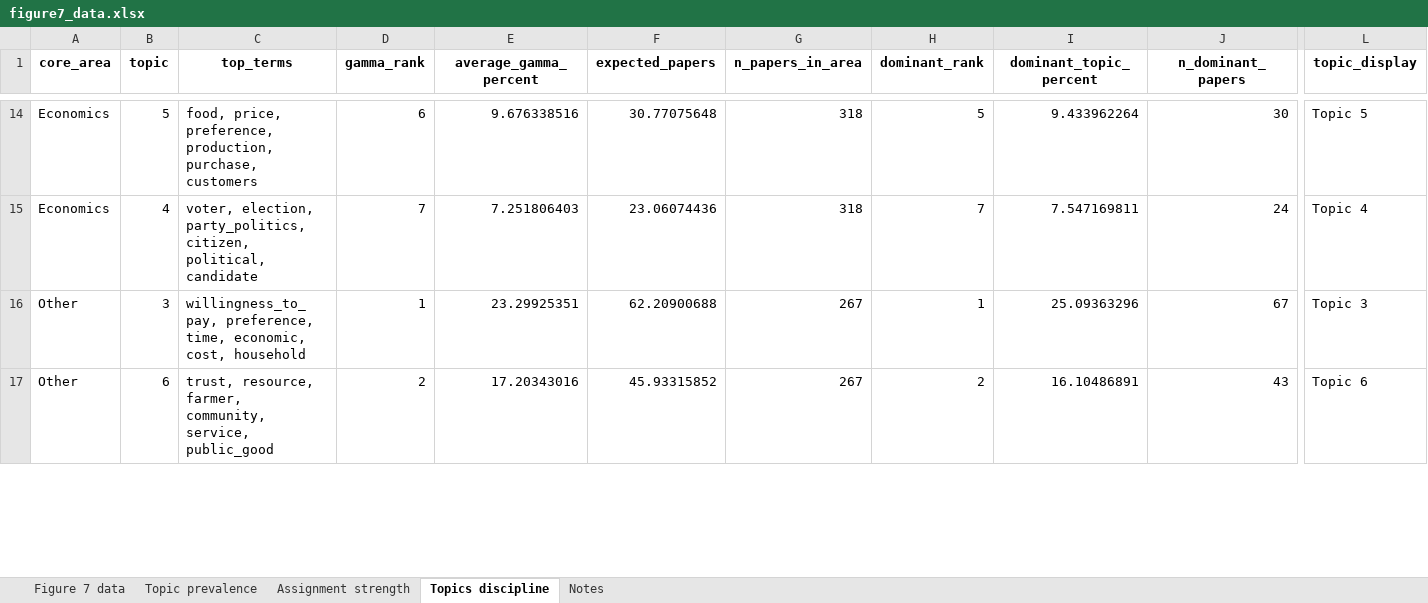
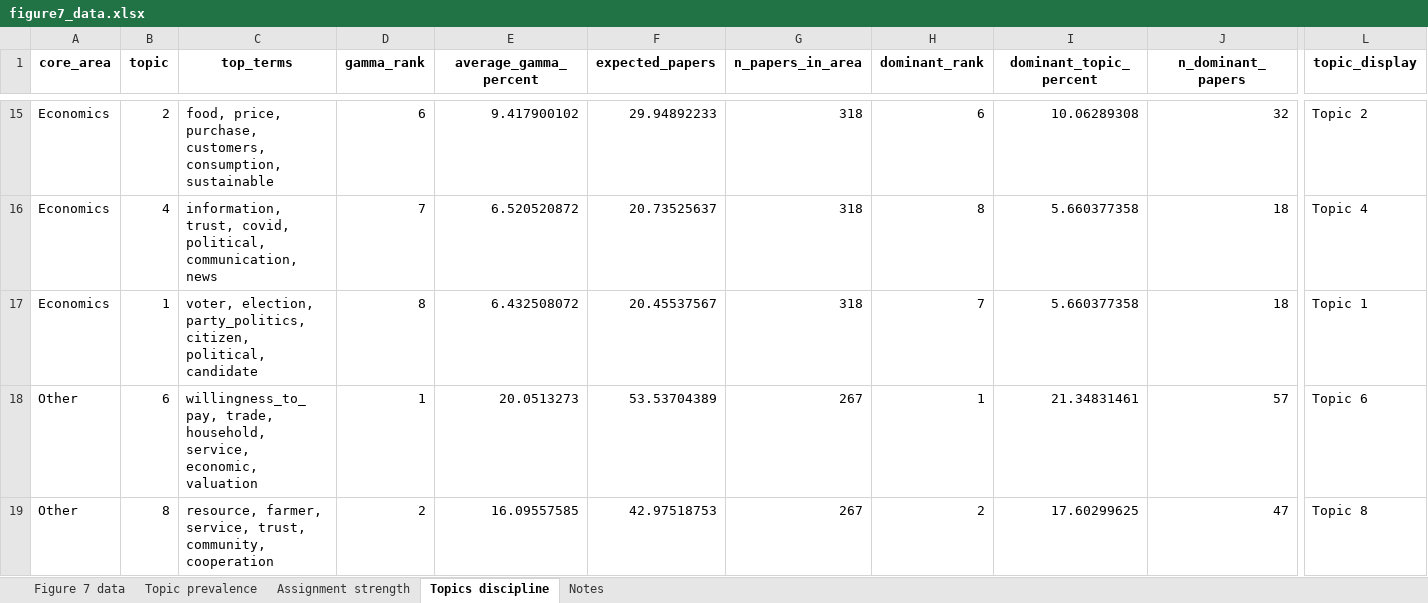
Before and after one commit to vsgonzalezm/costo-de-maternar, an Excel workbook: Paper_wos/outputs/tables/figure7_data.xlsx, sheet Topics discipline, drawn as a sheet; only a part is shown, gaps mark what is left out; values as stored, in another font and other column widths than the file's, no borders; addresses are those after the commit; rows hold the shown columns only; the diff covers the shown part only; the diff names each change by its address in the sheet, - before the commit and + after, or states it on an @@ line.

```diff
--- a/Paper_wos/outputs/tables/figure7_data.xlsx (sheet Topics discipline)
+++ b/Paper_wos/outputs/tables/figure7_data.xlsx (sheet Topics discipline)
-B15 (topic): 5
+B15 (topic): 2
-C15 (top_terms): food, price, preference, production, purchase, customers
+C15 (top_terms): food, price, purchase, customers, consumption, sustainable
-E15 (average_gamma_percent): 9.676338516
+E15 (average_gamma_percent): 9.417900102
-F15 (expected_papers): 30.77075648
+F15 (expected_papers): 29.94892233
-H15 (dominant_rank): 5
+H15 (dominant_rank): 6
-I15 (dominant_topic_percent): 9.433962264
+I15 (dominant_topic_percent): 10.06289308
-J15 (n_dominant_papers): 30
+J15 (n_dominant_papers): 32
-L15 (topic_display): Topic 5
+L15 (topic_display): Topic 2
-C16 (top_terms): voter, election, party_politics, citizen, political, candidate
+C16 (top_terms): information, trust, covid, political, communication, news
-E16 (average_gamma_percent): 7.251806403
+E16 (average_gamma_percent): 6.520520872
-F16 (expected_papers): 23.06074436
+F16 (expected_papers): 20.73525637
-H16 (dominant_rank): 7
+H16 (dominant_rank): 8
-I16 (dominant_topic_percent): 7.547169811
+I16 (dominant_topic_percent): 5.660377358
-J16 (n_dominant_papers): 24
+J16 (n_dominant_papers): 18
+row 17: Economics | 1 | voter, election, party_politics, citizen, political, candidate | 8 | 6.432508072 | 20.45537567 | 318 | 7 | 5.660377358 | 18 | Topic 1
-B18 (topic): 3
+B18 (topic): 6
-C18 (top_terms): willingness_to_pay, preference, time, economic, cost, household
+C18 (top_terms): willingness_to_pay, trade, household, service, economic, valuation
-E18 (average_gamma_percent): 23.29925351
+E18 (average_gamma_percent): 20.0513273
-F18 (expected_papers): 62.20900688
+F18 (expected_papers): 53.53704389
-I18 (dominant_topic_percent): 25.09363296
+I18 (dominant_topic_percent): 21.34831461
-J18 (n_dominant_papers): 67
+J18 (n_dominant_papers): 57
-L18 (topic_display): Topic 3
+L18 (topic_display): Topic 6
-B19 (topic): 6
+B19 (topic): 8
-C19 (top_terms): trust, resource, farmer, community, service, public_good
+C19 (top_terms): resource, farmer, service, trust, community, cooperation
-E19 (average_gamma_percent): 17.20343016
+E19 (average_gamma_percent): 16.09557585
-F19 (expected_papers): 45.93315852
+F19 (expected_papers): 42.97518753
-I19 (dominant_topic_percent): 16.10486891
+I19 (dominant_topic_percent): 17.60299625
-J19 (n_dominant_papers): 43
+J19 (n_dominant_papers): 47
-L19 (topic_display): Topic 6
+L19 (topic_display): Topic 8
```
Also changed, not shown: 7 added rows, 2 removed rows and 241 edited cells elsewhere in this sheet, sheet Assignment strength, sheet Figure 7 data, sheet Topic prevalence, Paper_wos/outputs/tables/revision_isi.xlsx, Paper_wos/outputs/tables/table6_topics.xlsx, 9 other files.
